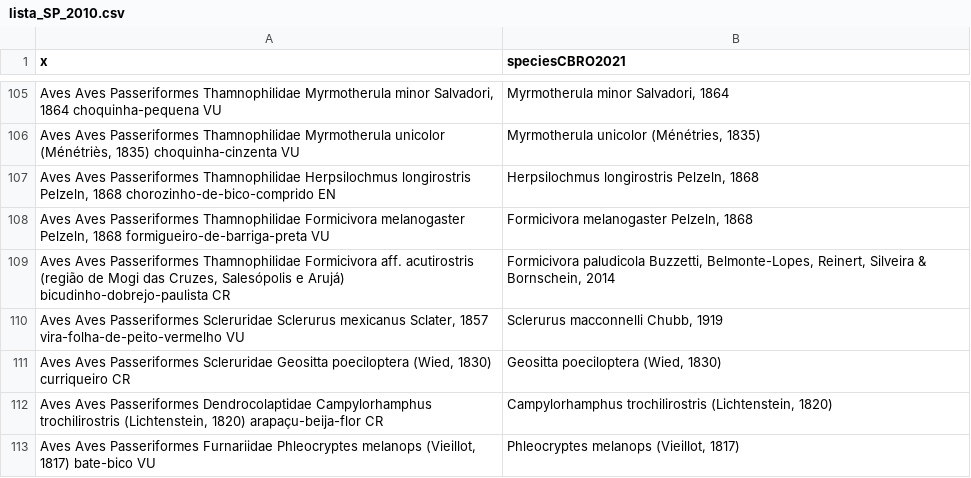
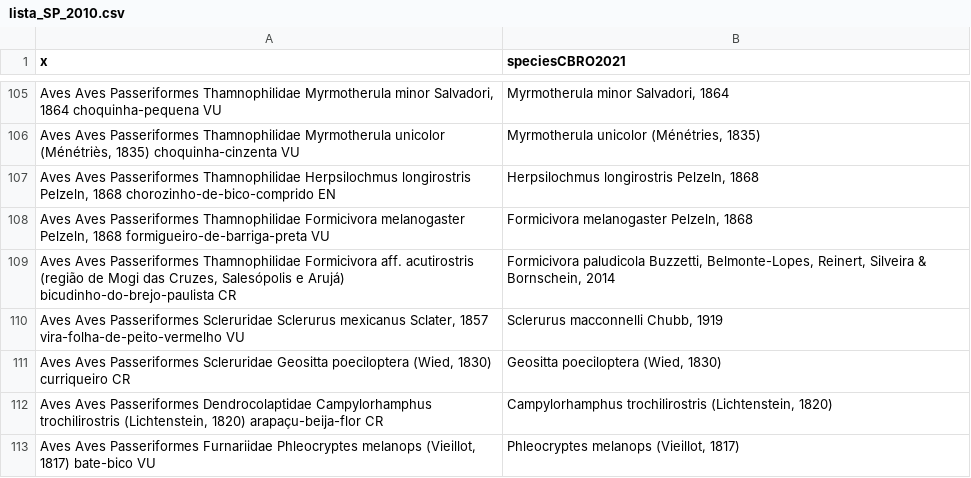
Before and after one commit to buenoas/aves_Brasil, a CSV file: lista_SP_2010.csv, drawn as a sheet; only a part is shown, gaps mark what is left out.

Commit message:
Update lista_SP_2010.csv

```diff
--- a/lista_SP_2010.csv
+++ b/lista_SP_2010.csv
@@ -108,3 +108,3 @@
 "Aves Aves Passeriformes Thamnophilidae Formicivora melanogaster Pelzeln, 1868 formigueiro-de-barriga-preta VU","Formicivora melanogaster Pelzeln, 1868"
-"Aves Aves Passeriformes Thamnophilidae Formicivora aff. acutirostris (região de Mogi das Cruzes, Salesópolis e Arujá) bicudinho-dobrejo-paulista CR","Formicivora paludicola Buzzetti, Belmonte-Lopes, Reinert, Silveira & Bornschein, 2014"
+"Aves Aves Passeriformes Thamnophilidae Formicivora aff. acutirostris (região de Mogi das Cruzes, Salesópolis e Arujá) bicudinho-do-brejo-paulista CR","Formicivora paludicola Buzzetti, Belmonte-Lopes, Reinert, Silveira & Bornschein, 2014"
 "Aves Aves Passeriformes Scleruridae Sclerurus mexicanus Sclater, 1857 vira-folha-de-peito-vermelho VU","Sclerurus macconnelli Chubb, 1919"
```
